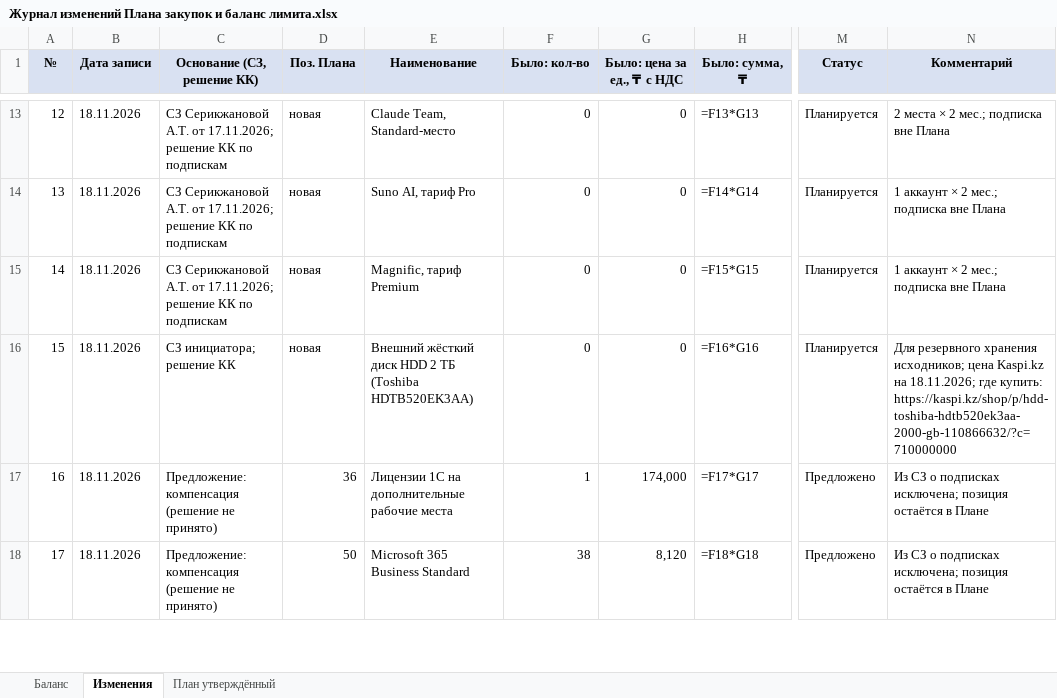
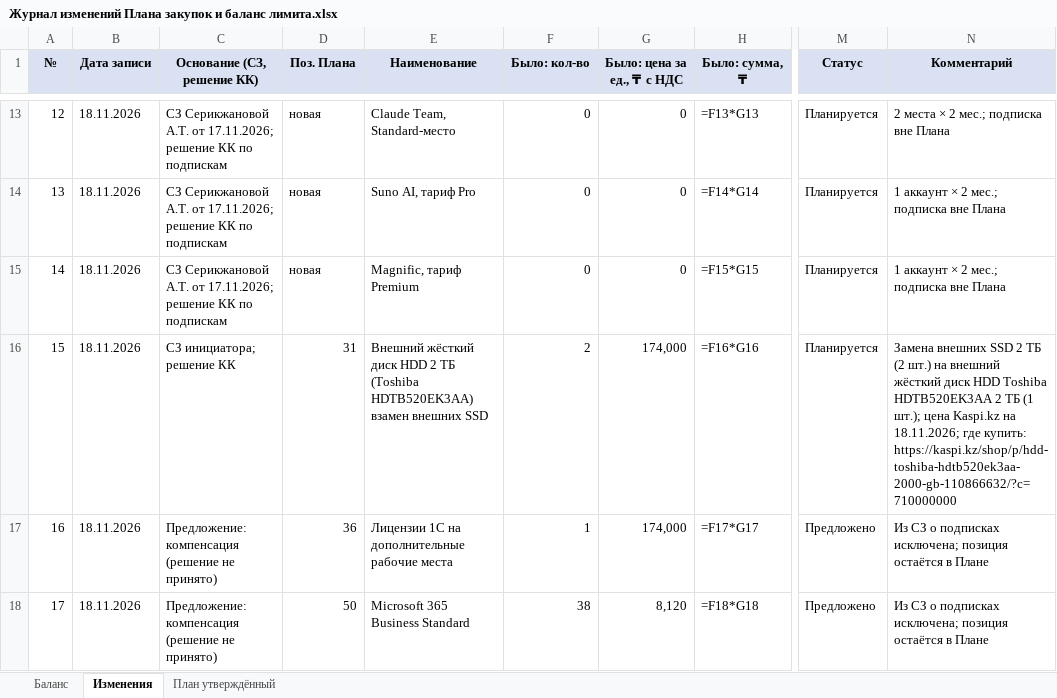
Before and after one commit to murat01042014/obsidian-vault, an Excel workbook: Procurement/_документы/Журнал изменений Плана закупок и баланс лимита.xlsx, sheet Изменения, drawn as a sheet; only a part is shown, gaps mark what is left out; values as stored, in another font and other column widths than the file's, no borders; formulas without a stored value are shown as written; the diff names each change by its address in the sheet, - before the commit and + after, or states it on an @@ line.

```diff
--- a/Procurement/_документы/Журнал изменений Плана закупок и баланс лимита.xlsx (sheet Изменения)
+++ b/Procurement/_документы/Журнал изменений Плана закупок и баланс лимита.xlsx (sheet Изменения)
-D16 (Поз. Плана): новая
+D16 (Поз. Плана): 31
-E16 (Наименование): …(Toshiba HDTB520EK3AA)
+E16 (Наименование): …(Toshiba HDTB520EK3AA) взамен внешних SSD
-F16 (Было: кол-во): 0
+F16 (Было: кол-во): 2
-G16 (Было: цена за ед., ₸ с НДС): 0
+G16 (Было: цена за ед., ₸ с НДС): 174,000
-N16 (Комментарий): Для резервного хранения исходников; цена Kaspi.kz…
+N16 (Комментарий): Замена внешних SSD 2 ТБ (2 шт.) на внешний жёсткий диск HDD Toshiba HDTB520EK3AA 2 ТБ (1 шт.); цена Kaspi.kz…
```
Also changed, not shown: Procurement/_документы/Смета и тарифы по подпискам (проект 2026-11-17, с жёстким диском).xlsx, 2 other files.
